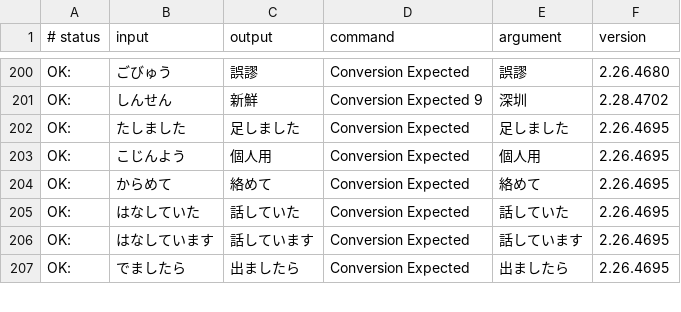
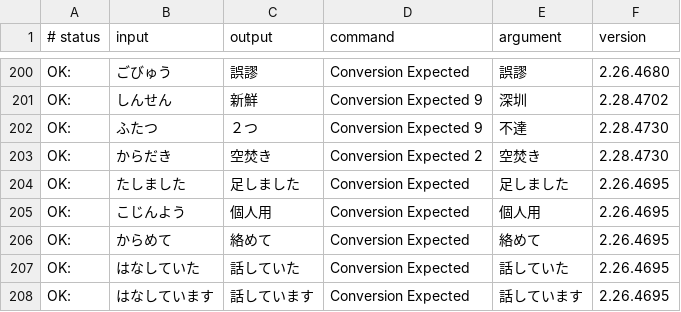
Before and after one commit to kimata1007/mozc-wai, a TSV file: src/data/dictionary_oss/evaluation.tsv, drawn as a sheet; only a part is shown, gaps mark what is left out; the shorter side is filled out with more unchanged rows; the diff names each change by its address in the sheet, - before the commit and + after, or states it on an @@ line.

Commit message:
Add 不達 and 空炊き to aux_dictionary and regression test.
#typingquality

PiperOrigin-RevId: 450343699

```diff
--- a/src/data/dictionary_oss/evaluation.tsv
+++ b/src/data/dictionary_oss/evaluation.tsv
+row 202: OK: | ふたつ | ２つ | Conversion Expected 9 | 不達 | 2.28.4730
+row 203: OK: | からだき | 空焚き | Conversion Expected 2 | 空焚き | 2.28.4730
```
Also changed, not shown: src/data/oss/aux_dictionary.tsv, 1 other file.
